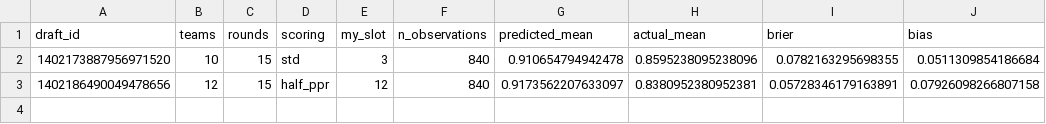
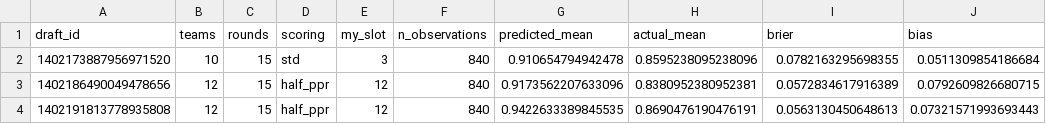
Before and after one commit to godot107/sleeper-drafter, a CSV file: data/calibration.csv, drawn as a sheet.

```diff
--- a/data/calibration.csv
+++ b/data/calibration.csv
@@ -2,2 +2,3 @@ draft_id,teams,rounds,scoring,my_slot,n_observations,predicted_mean,actual_mean,
 1402173887956971520,10,15,std,3,840,0.910654794942478,0.8595238095238096,0.0782163295698355,0.0511309854186684
-1402186490049478656,12,15,half_ppr,12,840,0.9173562207633097,0.8380952380952381,0.05728346179163891,0.07926098266807158
+1402186490049478656,12,15,half_ppr,12,840,0.9173562207633096,0.8380952380952381,0.0572834617916389,0.0792609826680715
+1402191813778935808,12,15,half_ppr,12,840,0.9422633389845535,0.8690476190476191,0.0563130450648613,0.07321571993693443
```
Also changed, not shown: 8 other files.
